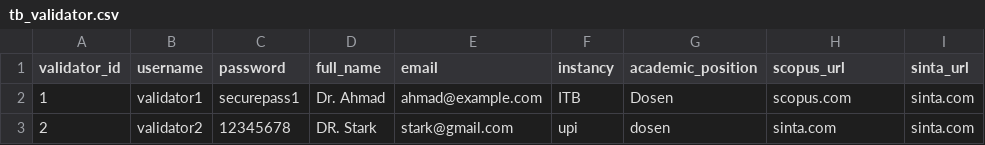
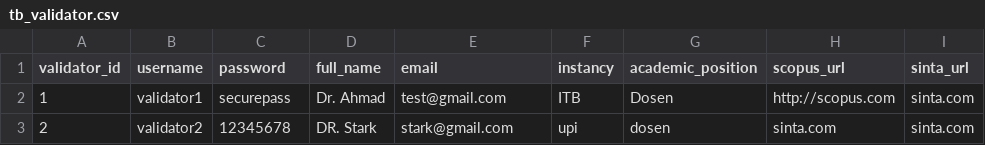
Before and after one commit to maddhdyt/laporjurnal-cli, a CSV file: database/tb_validator.csv, drawn as a sheet; only a part is shown; the diff names each change by its address in the sheet, - before the commit and + after, or states it on an @@ line.

```diff
--- a/database/tb_validator.csv
+++ b/database/tb_validator.csv
-C2 (password): securepass1
+C2 (password): securepass
-E2 (email): ahmad@example.com
+E2 (email): test@gmail.com
-H2 (scopus_url): scopus.com
+H2 (scopus_url): http://scopus.com
```
Also changed, not shown: database/tb_user.csv, 3 other files.
